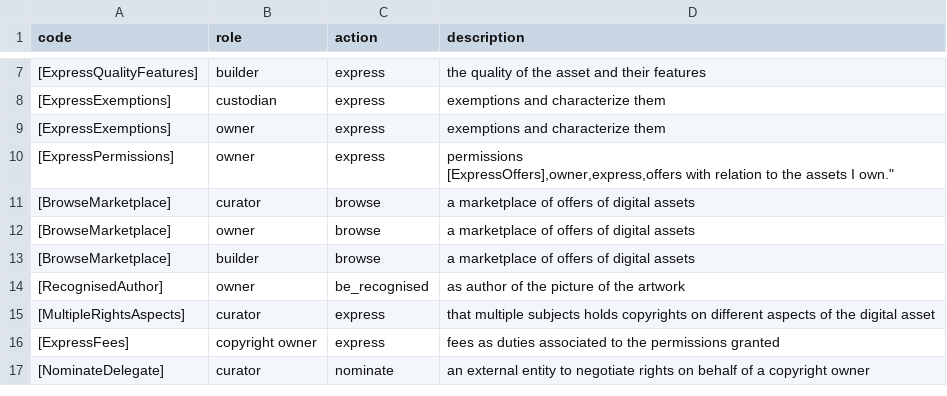
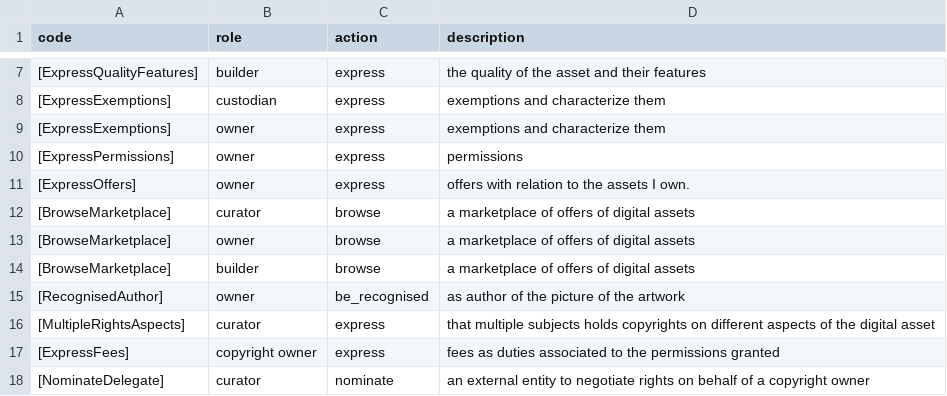
Before and after one commit to spice-h2020/linked-data-layer-requirements, a CSV file: requirements.csv, drawn as a sheet; only a part is shown, gaps mark what is left out.

Commit message:
min fix

```diff
--- a/requirements.csv
+++ b/requirements.csv
@@ -9,4 +9,4 @@ code,role,action,description
 [ExpressExemptions],owner,express,"exemptions and characterize them"
-[ExpressPermissions],owner,express,"permissions
-[ExpressOffers],owner,express,"offers with relation to the assets I own."
+[ExpressPermissions],owner,express,"permissions"
+[ExpressOffers],owner,express,"offers with relation to the assets I own."
 [BrowseMarketplace],curator,browse,"a marketplace of offers of digital assets"
```
